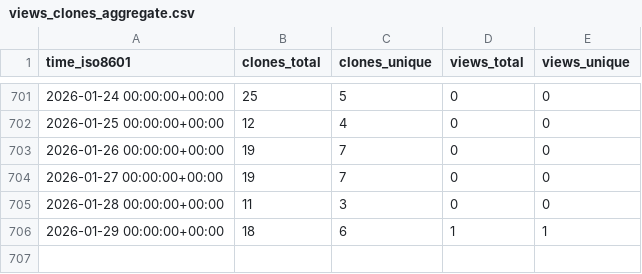
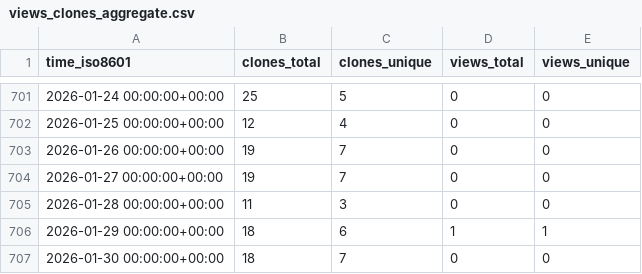
Before and after one commit to stablecaps/stablecaps_bashrc, a CSV file: stablecaps/stablecaps_bashrc/ghrs-data/views_clones_aggregate.csv, drawn as a sheet; only a part is shown, gaps mark what is left out.

```diff
--- a/stablecaps/stablecaps_bashrc/ghrs-data/views_clones_aggregate.csv
+++ b/stablecaps/stablecaps_bashrc/ghrs-data/views_clones_aggregate.csv
@@ -706 +706,2 @@ time_iso8601,clones_total,clones_unique,views_total,views_unique
 2026-01-29 00:00:00+00:00,18,6,1,1
+2026-01-30 00:00:00+00:00,18,7,0,0
```
Also changed, not shown: 1 other file.
